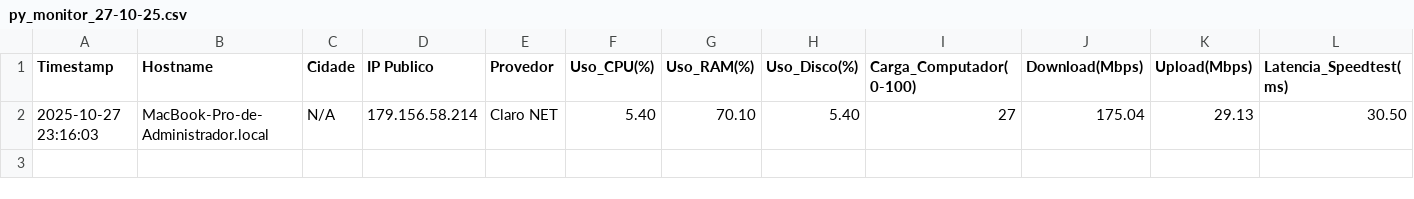
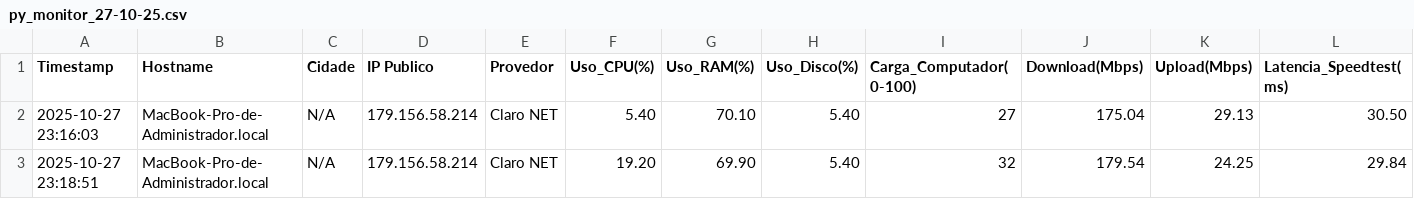
Before and after one commit to lucasldantas/pymonitor, a CSV file: py_monitor_27-10-25.csv, drawn as a sheet; only a part is shown; rows hold the shown columns only; the diff names each change by its address in the sheet, - before the commit and + after, or states it on an @@ line.

Commit message:
📊 Monitoramento: MacBook-Pro-de-Administrador.local (2025-10-27 23:18)

```diff
--- a/py_monitor_27-10-25.csv
+++ b/py_monitor_27-10-25.csv
+row 3: 2025-10-27 23:18:51 | MacBook-Pro-de-Administrador.local | N/A | 179.156.58.214 | Claro NET | 19.20 | 69.90 | 5.40 | 32 | 179.54 | 24.25 | 29.84
```
